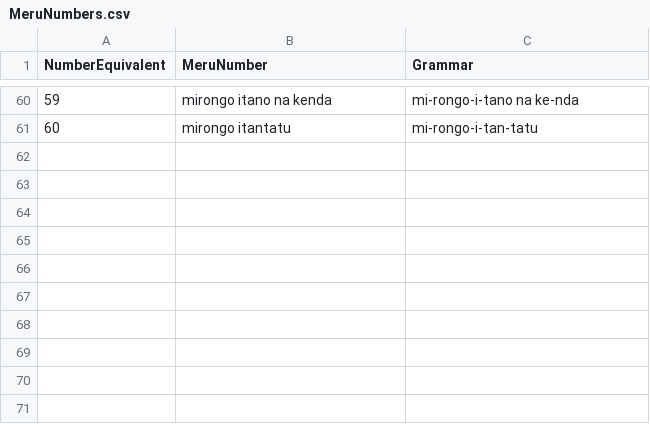
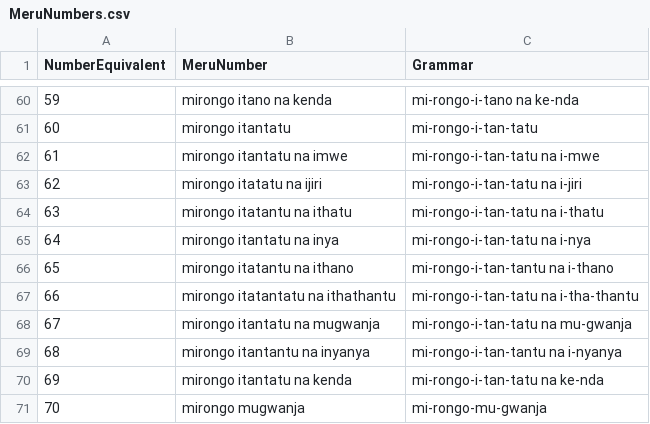
Before and after one commit to gitongatonny/MeruNumberTranslator, a CSV file: MeruNumbers.csv, drawn as a sheet; only a part is shown, gaps mark what is left out.

Commit message:
add 60-70 to the dataset

```diff
--- a/MeruNumbers.csv
+++ b/MeruNumbers.csv
@@ -61 +61,11 @@ NumberEquivalent, MeruNumber, Grammar
 60,mirongo itantatu,mi-rongo-i-tan-tatu
+61,mirongo itantatu na imwe,mi-rongo-i-tan-tatu na i-mwe
+62,mirongo itatatu na ijiri,mi-rongo-i-tan-tatu na i-jiri
+63,mirongo itatantu na ithatu,mi-rongo-i-tan-tatu na i-thatu
+64,mirongo itantatu na inya,mi-rongo-i-tan-tatu na i-nya
+65,mirongo itatantu na ithano,mi-rongo-i-tan-tantu na i-thano
+66,mirongo itatantatu na ithathantu,mi-rongo-i-tan-tatu na i-tha-thantu
+67,mirongo itantatu na mugwanja,mi-rongo-i-tan-tatu na mu-gwanja
+68,mirongo itantantu na inyanya,mi-rongo-i-tan-tantu na i-nyanya
+69,mirongo itantatu na kenda,mi-rongo-i-tan-tatu na ke-nda
+70,mirongo mugwanja,mi-rongo-mu-gwanja
```
